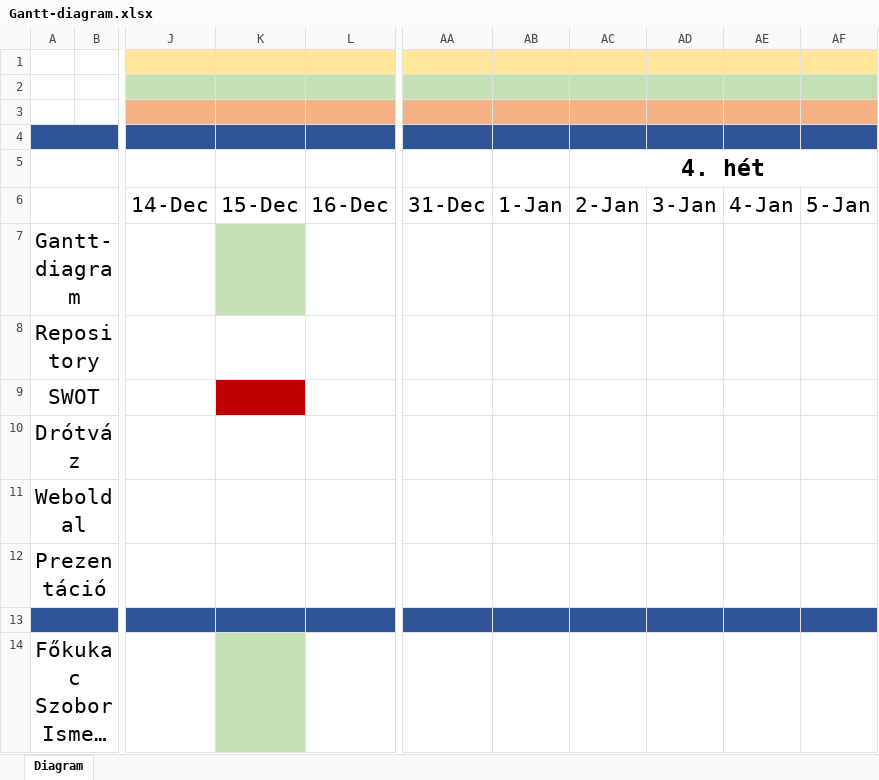
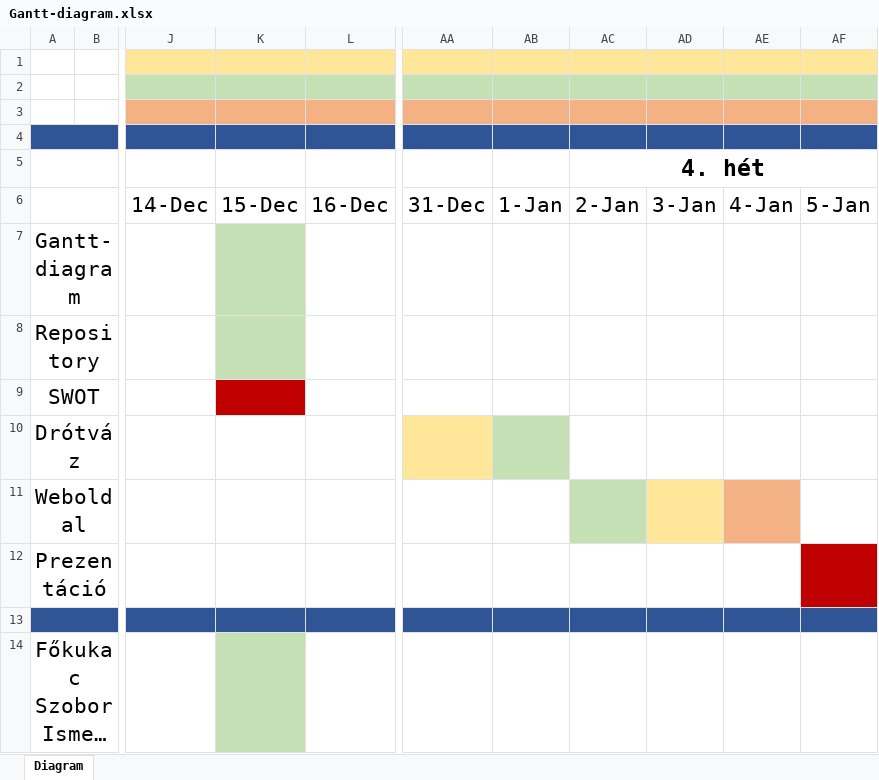
Before and after one commit to krinyoo1/Kolodk-Mih-ly, an Excel workbook: Gantt-diagram.xlsx, sheet Diagram, drawn as a sheet; only a part is shown, gaps mark what is left out; long unchanged cells end in …; values as stored, in another font and other column widths than the file's, no borders; the diff names each change by its address in the sheet, - before the commit and + after, or states it on an @@ line.

Commit message:
Version 1.2

```diff
--- a/Gantt-diagram.xlsx (sheet Diagram)
+++ b/Gantt-diagram.xlsx (sheet Diagram)
-K8 fill: none
+K8 fill: #C5E0B4
-AA10 fill: none
+AA10 fill: #FFE699
-AB10 fill: none
+AB10 fill: #C5E0B4
-AC11 fill: none
+AC11 fill: #C5E0B4
-AD11 fill: none
+AD11 fill: #FFE699
-AE11 fill: none
+AE11 fill: #F4B183
-AF12 fill: none
+AF12 fill: #C00000
```
